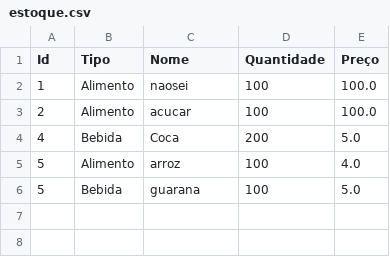
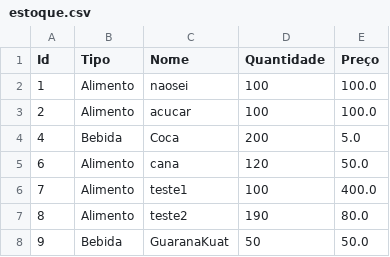
Before and after one commit to Anselmo-Ferrer/SistemaEstoqueJava, a CSV file: src/BancoDeDados/estoque.csv, drawn as a sheet; removed rows and columns are numbered as before the commit, all else as after; the diff names each change by its address in the sheet, - before the commit and + after, or states it on an @@ line.

```diff
--- a/src/BancoDeDados/estoque.csv
+++ b/src/BancoDeDados/estoque.csv
-row 5: 5 | Alimento | arroz | 100 | 4.0
-row 6: 5 | Bebida | guarana | 100 | 5.0
+row 5: 6 | Alimento | cana | 120 | 50.0
+row 6: 7 | Alimento | teste1 | 100 | 400.0
+row 7: 8 | Alimento | teste2 | 190 | 80.0
+row 8: 9 | Bebida | GuaranaKuat | 50 | 50.0
```
Also changed, not shown: src/BancoDeDados/transacoes.csv, 12 other files.
